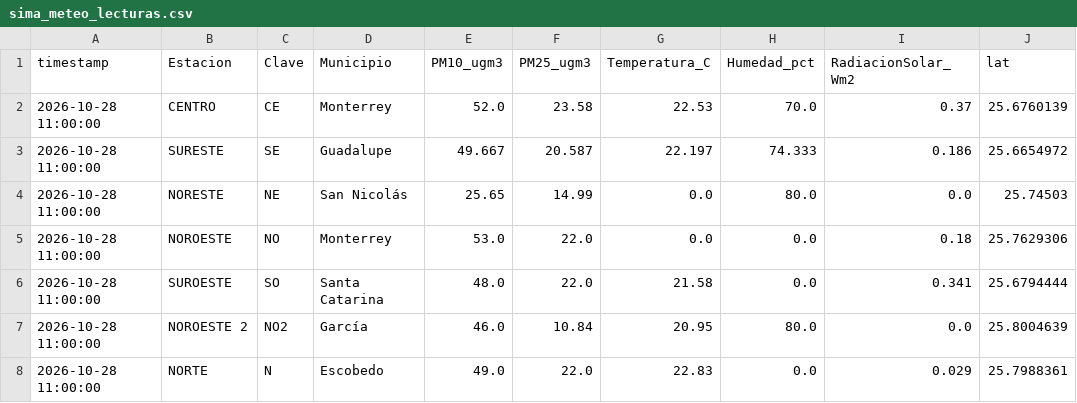
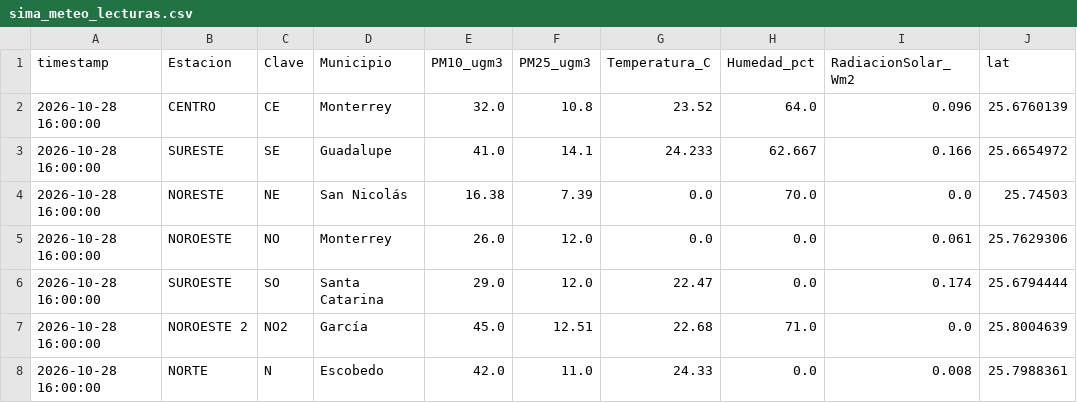
Before and after one commit to vasquez-roberto/capa_meteorologica, a CSV file: SIMA/sima_meteo_lecturas.csv, drawn as a sheet; only a part is shown; the diff covers the shown part only; the diff names each change by its address in the sheet, - before the commit and + after, or states it on an @@ line.

```diff
--- a/SIMA/sima_meteo_lecturas.csv
+++ b/SIMA/sima_meteo_lecturas.csv
-A2:A8 (timestamp): 2026-10-28 11:00:00
+A2:A8 (timestamp): 2026-10-28 16:00:00
-E2 (PM10_ugm3): 52.0
+E2 (PM10_ugm3): 32.0
-F2 (PM25_ugm3): 23.58
+F2 (PM25_ugm3): 10.8
-G2 (Temperatura_C): 22.53
+G2 (Temperatura_C): 23.52
-H2 (Humedad_pct): 70.0
+H2 (Humedad_pct): 64.0
-I2 (RadiacionSolar_Wm2): 0.37
+I2 (RadiacionSolar_Wm2): 0.096
-E3 (PM10_ugm3): 49.667
+E3 (PM10_ugm3): 41.0
-F3 (PM25_ugm3): 20.587
+F3 (PM25_ugm3): 14.1
-G3 (Temperatura_C): 22.197
+G3 (Temperatura_C): 24.233
-H3 (Humedad_pct): 74.333
+H3 (Humedad_pct): 62.667
-I3 (RadiacionSolar_Wm2): 0.186
+I3 (RadiacionSolar_Wm2): 0.166
-E4 (PM10_ugm3): 25.65
+E4 (PM10_ugm3): 16.38
-F4 (PM25_ugm3): 14.99
+F4 (PM25_ugm3): 7.39
-H4 (Humedad_pct): 80.0
+H4 (Humedad_pct): 70.0
-E5 (PM10_ugm3): 53.0
+E5 (PM10_ugm3): 26.0
-F5:F6 (PM25_ugm3): 22.0
+F5:F6 (PM25_ugm3): 12.0
-I5 (RadiacionSolar_Wm2): 0.18
+I5 (RadiacionSolar_Wm2): 0.061
-E6 (PM10_ugm3): 48.0
+E6 (PM10_ugm3): 29.0
-G6 (Temperatura_C): 21.58
+G6 (Temperatura_C): 22.47
-I6 (RadiacionSolar_Wm2): 0.341
+I6 (RadiacionSolar_Wm2): 0.174
-E7 (PM10_ugm3): 46.0
+E7 (PM10_ugm3): 45.0
-F7 (PM25_ugm3): 10.84
+F7 (PM25_ugm3): 12.51
-G7 (Temperatura_C): 20.95
+G7 (Temperatura_C): 22.68
-H7 (Humedad_pct): 80.0
+H7 (Humedad_pct): 71.0
-E8 (PM10_ugm3): 49.0
+E8 (PM10_ugm3): 42.0
-F8 (PM25_ugm3): 22.0
+F8 (PM25_ugm3): 11.0
-G8 (Temperatura_C): 22.83
+G8 (Temperatura_C): 24.33
-I8 (RadiacionSolar_Wm2): 0.029
+I8 (RadiacionSolar_Wm2): 0.008
```
Also changed, not shown: 46 edited cells elsewhere in this file, Purple Air/purpleair_meteo_lecturas.csv, SIMA/sima_interpolacion_diagnostico.csv, 15 other files.
